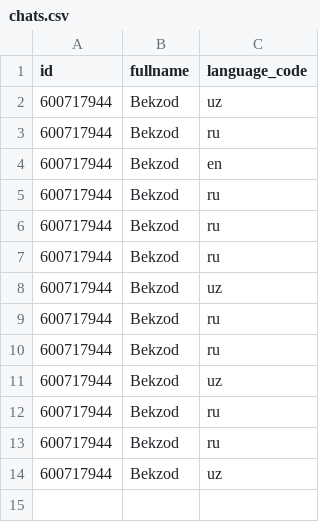
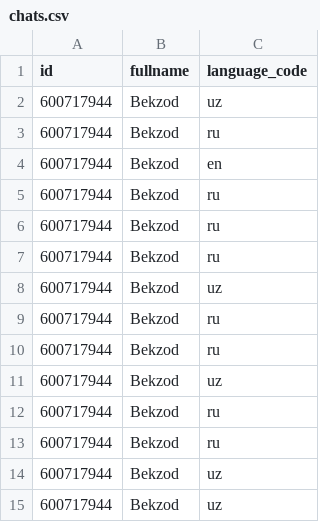
Before and after one commit to XudayberdiyevB/P10-test-project, a CSV file: bot/todo/chats.csv, drawn as a sheet; the diff names each change by its address in the sheet, - before the commit and + after, or states it on an @@ line.

```diff
--- a/bot/todo/chats.csv
+++ b/bot/todo/chats.csv
+row 15: 600717944 | Bekzod | uz
```
Also changed, not shown: bot/todo/tasks.csv, 2 other files.
